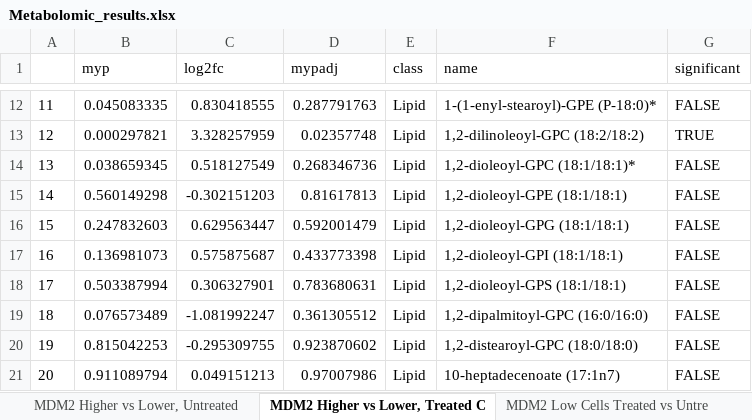
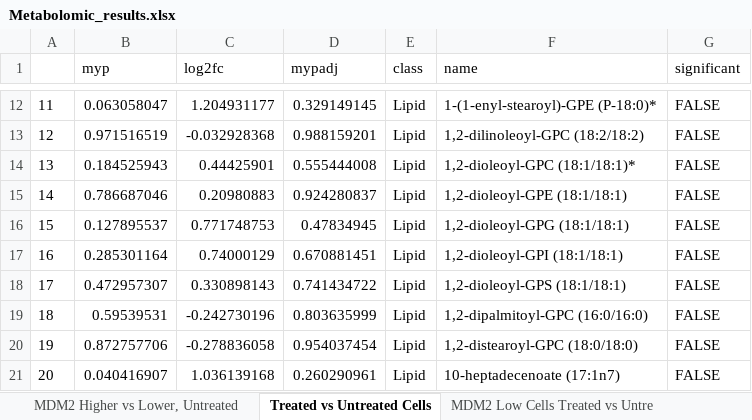
Before and after one commit to andyptt21/MDM2_reprograms_DDLPS_metabolism, an Excel workbook: Metabolome/Metabolomic_results.xlsx, sheet Treated vs Untreated Cells, drawn as a sheet; only a part is shown, gaps mark what is left out; values as stored, in another font and other column widths than the file's, no borders; the diff covers the shown part only; the diff names each change by its address in the sheet, - before the commit and + after, or states it on an @@ line.

```diff
--- a/Metabolome/Metabolomic_results.xlsx (sheet Treated vs Untreated Cells)
+++ b/Metabolome/Metabolomic_results.xlsx (sheet Treated vs Untreated Cells)
-sheet tab: MDM2 Higher vs Lower, Treated C
+sheet tab: Treated vs Untreated Cells
-B12 (myp): 0.045083335
+B12 (myp): 0.063058047
-C12 (log2fc): 0.830418555
+C12 (log2fc): 1.204931177
-D12 (mypadj): 0.287791763
+D12 (mypadj): 0.329149145
-B13 (myp): 0.000297821
+B13 (myp): 0.971516519
-C13 (log2fc): 3.328257959
+C13 (log2fc): -0.032928368
-D13 (mypadj): 0.02357748
+D13 (mypadj): 0.988159201
-G13 (significant): TRUE
+G13 (significant): FALSE
-B14 (myp): 0.038659345
+B14 (myp): 0.184525943
-C14 (log2fc): 0.518127549
+C14 (log2fc): 0.44425901
-D14 (mypadj): 0.268346736
+D14 (mypadj): 0.555444008
-B15 (myp): 0.560149298
+B15 (myp): 0.786687046
-C15 (log2fc): -0.302151203
+C15 (log2fc): 0.20980883
-D15 (mypadj): 0.81617813
+D15 (mypadj): 0.924280837
-B16 (myp): 0.247832603
+B16 (myp): 0.127895537
-C16 (log2fc): 0.629563447
+C16 (log2fc): 0.771748753
-D16 (mypadj): 0.592001479
+D16 (mypadj): 0.47834945
-B17 (myp): 0.136981073
+B17 (myp): 0.285301164
-C17 (log2fc): 0.575875687
+C17 (log2fc): 0.74000129
-D17 (mypadj): 0.433773398
+D17 (mypadj): 0.670881451
-B18 (myp): 0.503387994
+B18 (myp): 0.472957307
-C18 (log2fc): 0.306327901
+C18 (log2fc): 0.330898143
-D18 (mypadj): 0.783680631
+D18 (mypadj): 0.741434722
-B19 (myp): 0.076573489
+B19 (myp): 0.59539531
-C19 (log2fc): -1.081992247
+C19 (log2fc): -0.242730196
-D19 (mypadj): 0.361305512
+D19 (mypadj): 0.803635999
-B20 (myp): 0.815042253
+B20 (myp): 0.872757706
-C20 (log2fc): -0.295309755
+C20 (log2fc): -0.278836058
-D20 (mypadj): 0.923870602
+D20 (mypadj): 0.954037454
-B21 (myp): 0.911089794
+B21 (myp): 0.040416907
-C21 (log2fc): 0.049151213
+C21 (log2fc): 1.036139168
-D21 (mypadj): 0.97007986
+D21 (mypadj): 0.260290961
```
Also changed, not shown: 1404 edited cells elsewhere in this sheet, sheet MDM2 High Cells Treated vs Untr, 2 other files.
